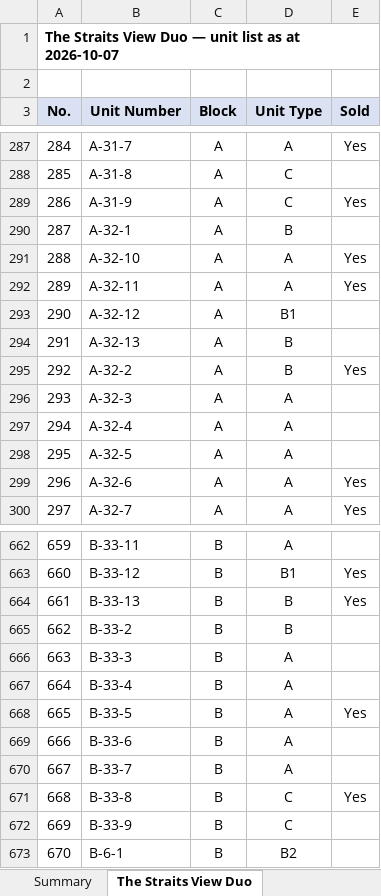
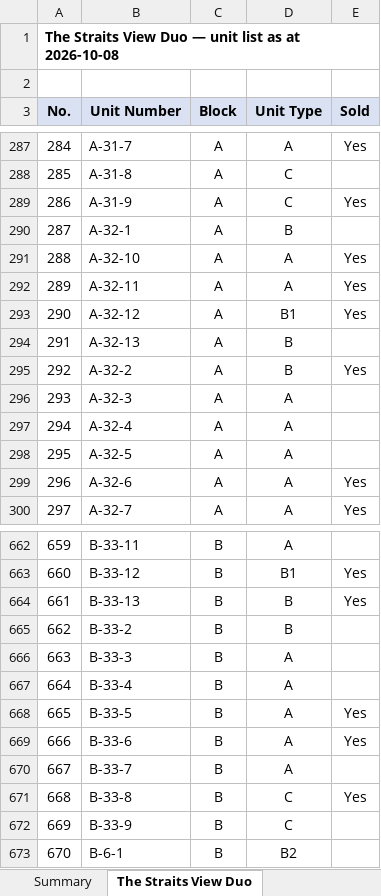
Before and after one commit to smtcu/teduh-tracker, an Excel workbook: docs/downloads/TEDUH_Unit_Types.xlsx, sheet The Straits View Duo, drawn as a sheet; only a part is shown, gaps mark what is left out; values as stored, in another font and other column widths than the file's, no borders; the diff names each change by its address in the sheet, - before the commit and + after, or states it on an @@ line.

```diff
--- a/docs/downloads/TEDUH_Unit_Types.xlsx (sheet The Straits View Duo)
+++ b/docs/downloads/TEDUH_Unit_Types.xlsx (sheet The Straits View Duo)
-A1 (No.): …as at 2026-10-07
+A1 (No.): …as at 2026-10-08
-E293 (Sold): (empty)
+E293 (Sold): Yes
-E669 (Sold): (empty)
+E669 (Sold): Yes
```
Also changed, not shown: sheet Permas Heights, sheet HillView Senibong Cove — Block, sheet Parkland by the River — Phase 2, sheet Parkland by the River — Phase 1, sheet Ceros Residences, docs/downloads/07102026Tduh Developer Project Sales Status 13.xlsx, docs/downloads/20261007_Johor_Teduh_Weekly_Update.xlsx, 18 other files.
